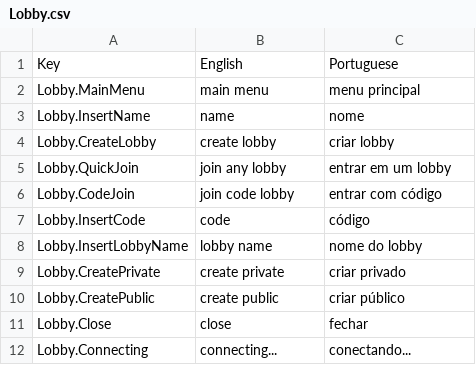
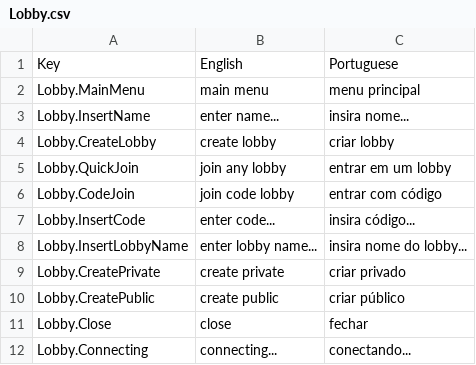
Before and after one commit to cssssia/projetoTres, a CSV file: Assets/SimpleLocalization/Resources/Localization/Lobby.csv, drawn as a sheet.

```diff
--- a/Assets/SimpleLocalization/Resources/Localization/Lobby.csv
+++ b/Assets/SimpleLocalization/Resources/Localization/Lobby.csv
@@ -2,3 +2,3 @@ Key,English,Portuguese
 Lobby.MainMenu,main menu,menu principal
-Lobby.InsertName,name,nome
+Lobby.InsertName,enter name...,insira nome...
 Lobby.CreateLobby,create lobby,criar lobby
@@ -6,4 +6,4 @@ Lobby.QuickJoin,join any lobby,entrar em um lobby
 Lobby.CodeJoin,join code lobby,entrar com código
-Lobby.InsertCode,code,código
-Lobby.InsertLobbyName,lobby name,nome do lobby
+Lobby.InsertCode,enter code...,insira código...
+Lobby.InsertLobbyName,enter lobby name...,insira nome do lobby...
 Lobby.CreatePrivate,create private,criar privado
```
Also changed, not shown: Assets/SimpleLocalization/Resources/Localization/Game.csv, Assets/SimpleLocalization/Resources/Localization/Menu.csv.
